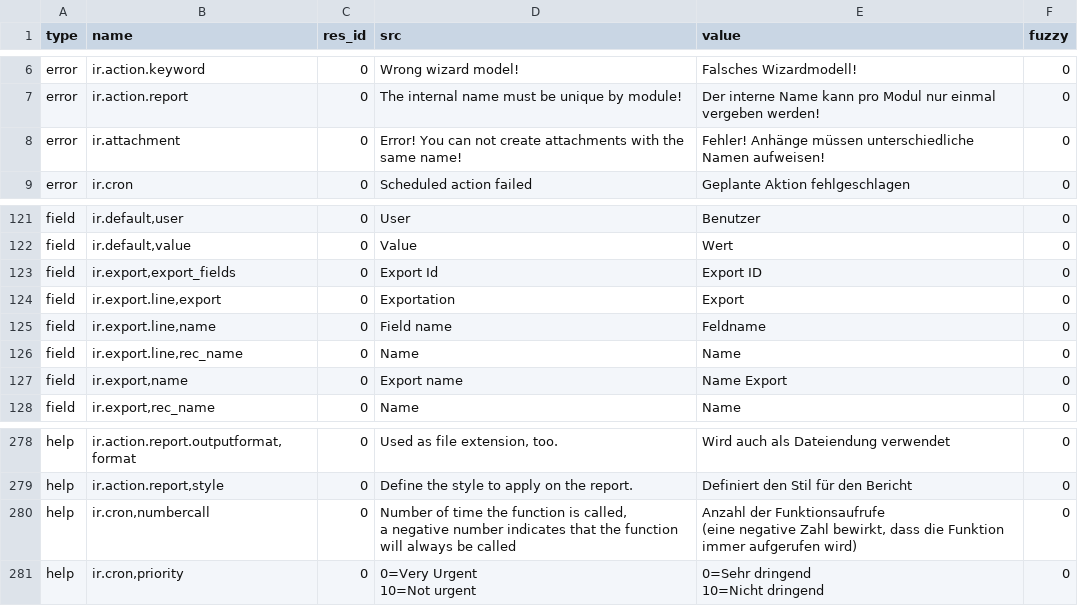
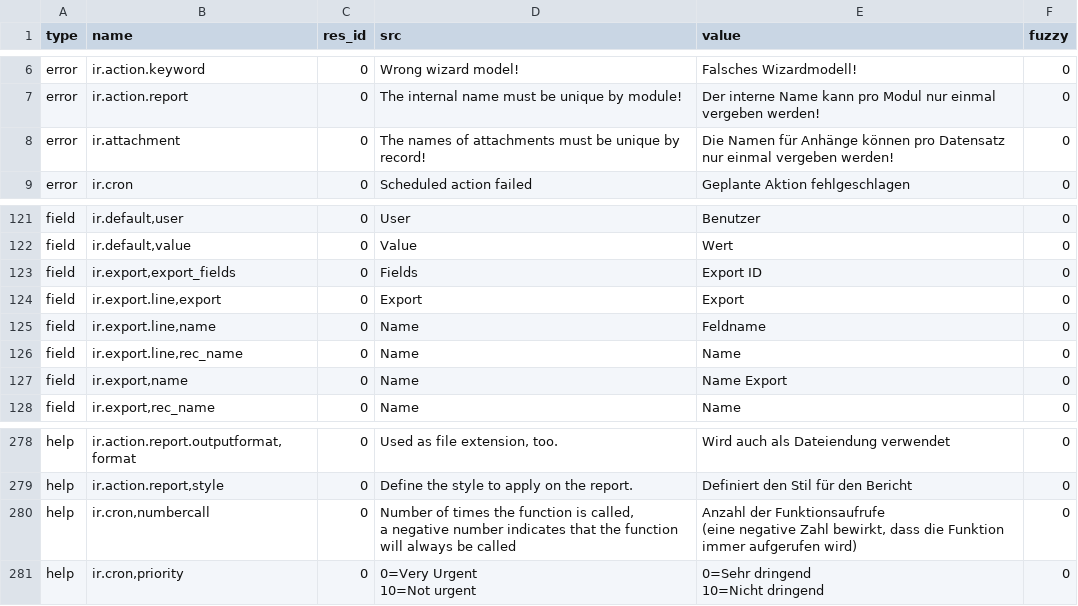
Before and after one commit to NaN-tic/trytond, a CSV file: trytond/ir/de_DE.csv, drawn as a sheet; only a part is shown, gaps mark what is left out.

Commit message:
Update translation for de_DE

```diff
--- a/trytond/ir/de_DE.csv
+++ b/trytond/ir/de_DE.csv
@@ -7,3 +7,3 @@ error,ir.action.keyword,0,Wrong wizard model!,Falsches Wizardmodell!,0
 error,ir.action.report,0,The internal name must be unique by module!,Der interne Name kann pro Modul nur einmal vergeben werden!,0
-error,ir.attachment,0,Error! You can not create attachments with the same name!,Fehler! Anhänge müssen unterschiedliche Namen aufweisen!,0
+error,ir.attachment,0,The names of attachments must be unique by record!,Die Namen für Anhänge können pro Datensatz nur einmal vergeben werden!,0
 error,ir.cron,0,Scheduled action failed,Geplante Aktion fehlgeschlagen,0
@@ -129,7 +129,7 @@ field,"ir.default,user",0,User,Benutzer,0
 field,"ir.default,value",0,Value,Wert,0
-field,"ir.export,export_fields",0,Export Id,Export ID,0
-field,"ir.export.line,export",0,Exportation,Export,0
-field,"ir.export.line,name",0,Field name,Feldname,0
+field,"ir.export,export_fields",0,Fields,Export ID,0
+field,"ir.export.line,export",0,Export,Export,0
+field,"ir.export.line,name",0,Name,Feldname,0
 field,"ir.export.line,rec_name",0,Name,Name,0
-field,"ir.export,name",0,Export name,Name Export,0
+field,"ir.export,name",0,Name,Name Export,0
 field,"ir.export,rec_name",0,Name,Name,0
@@ -286,5 +286,5 @@ help,"ir.action.report.outputformat,format",0,"Used as file extension, too.",Wir
 help,"ir.action.report,style",0,Define the style to apply on the report.,Definiert den Stil für den Bericht,0
-help,"ir.cron,numbercall",0,"Number of time the function is called,
-a negative number indicates that the function will always be called","Anzahl der Funktionsaufrufe
-(eine negative Zahl bewirkt, dass die Funktion immer aufgerufen wird)",0
+help,"ir.cron,numbercall",0,"Number of times the function is called,
+a negative number indicates that the function will always be called","Anzahl der Funktionsaufrufe
+(eine negative Zahl bewirkt, dass die Funktion immer aufgerufen wird)",0
 help,"ir.cron,priority",0,"0=Very Urgent
```
Also changed, not shown: trytond/res/de_DE.csv, trytond/webdav/de_DE.csv.
